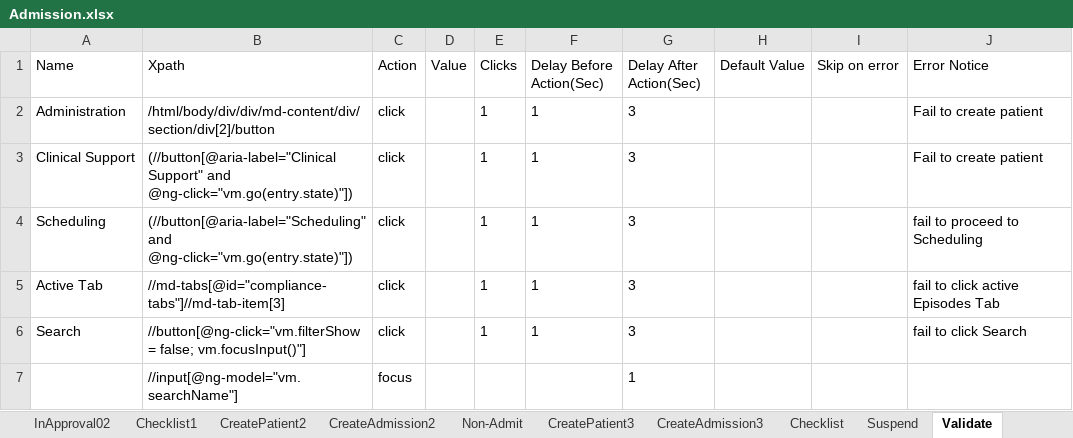
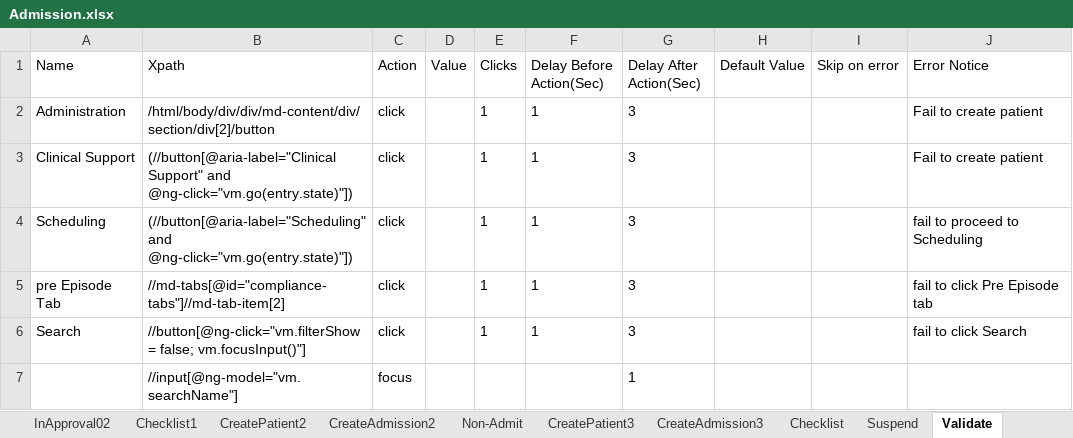
Before and after one commit to Ustingit/Automation, an Excel workbook: resources/Admission.xlsx, sheet Validate, drawn as a sheet; only a part is shown; values as stored, in another font and other column widths than the file's, no borders; the diff names each change by its address in the sheet, - before the commit and + after, or states it on an @@ line.

```diff
--- a/resources/Admission.xlsx (sheet Validate)
+++ b/resources/Admission.xlsx (sheet Validate)
-A5 (Name): Active Tab
+A5 (Name): pre Episode Tab
-B5 (Xpath): //md-tabs[@id="compliance-tabs"]//md-tab-item[3]
+B5 (Xpath): //md-tabs[@id="compliance-tabs"]//md-tab-item[2]
-J5 (Error Notice): fail to click active Episodes Tab
+J5 (Error Notice): fail to click Pre Episode tab
```
Also changed, not shown: 1 other file.
